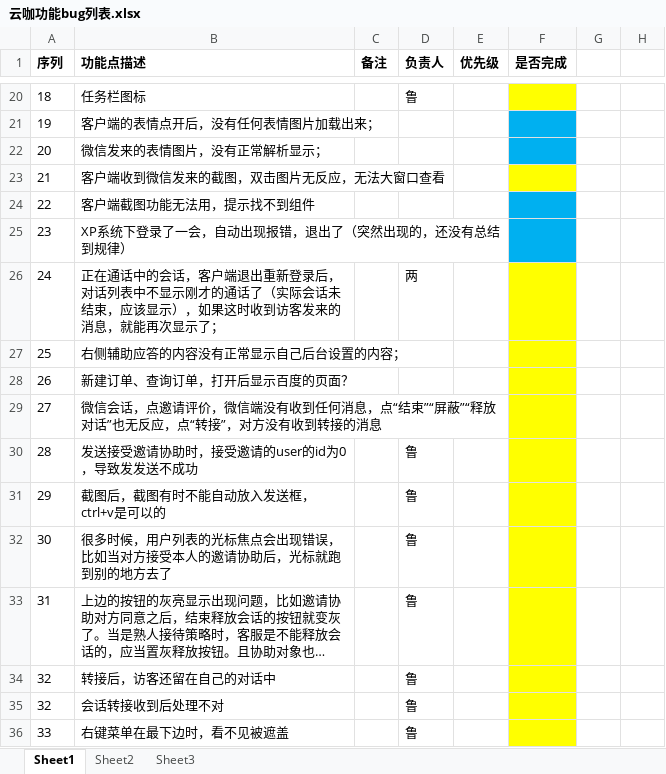
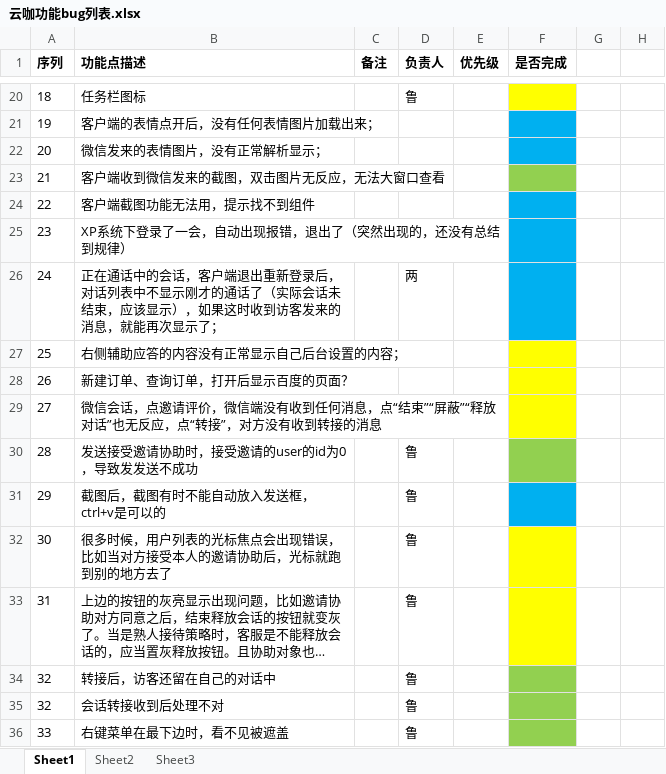
Before and after one commit to StrokeAce/YunKa_New, an Excel workbook: 云咖功能bug列表.xlsx, sheet Sheet1, drawn as a sheet; only a part is shown, gaps mark what is left out; long unchanged cells end in …; values as stored, in another font and other column widths than the file's, no borders; the diff names each change by its address in the sheet, - before the commit and + after, or states it on an @@ line.

```diff
--- a/云咖功能bug列表.xlsx (sheet Sheet1)
+++ b/云咖功能bug列表.xlsx (sheet Sheet1)
-F23 fill: #FFFF00
+F23 fill: #92D050
-F26 fill: #FFFF00
+F26 fill: #00B0F0
-F30 fill: #FFFF00
+F30 fill: #92D050
-F31 fill: #FFFF00
+F31 fill: #00B0F0
-F34:F36 fill: #FFFF00
+F34:F36 fill: #92D050
```
Also changed, not shown: 4 other files.
